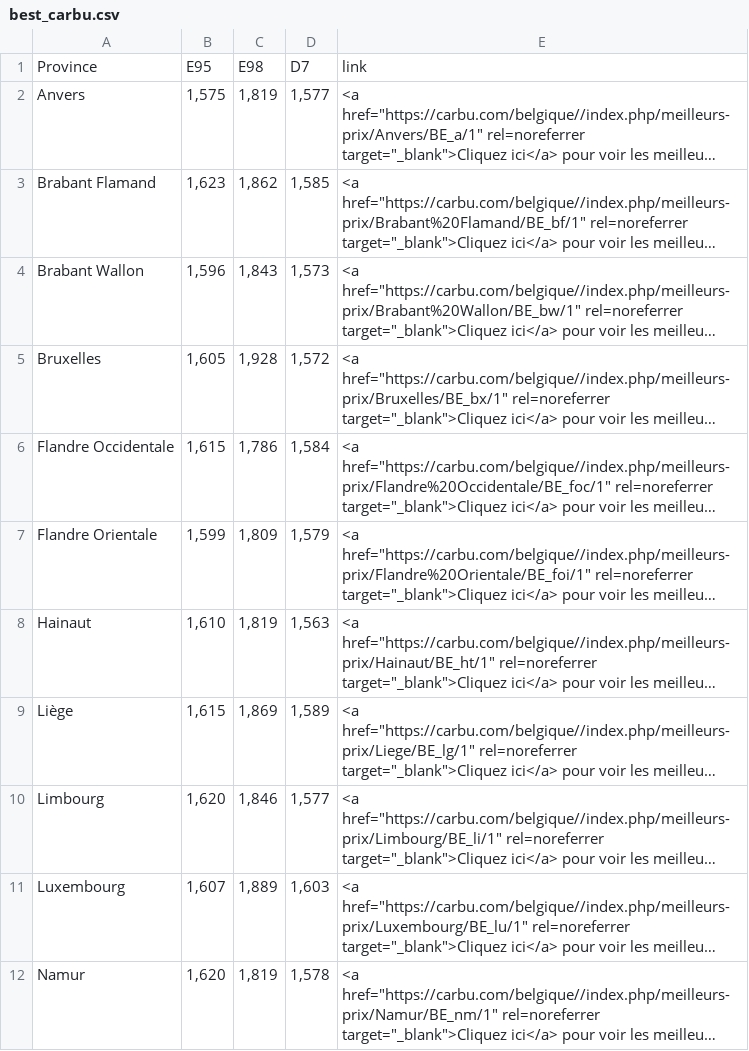
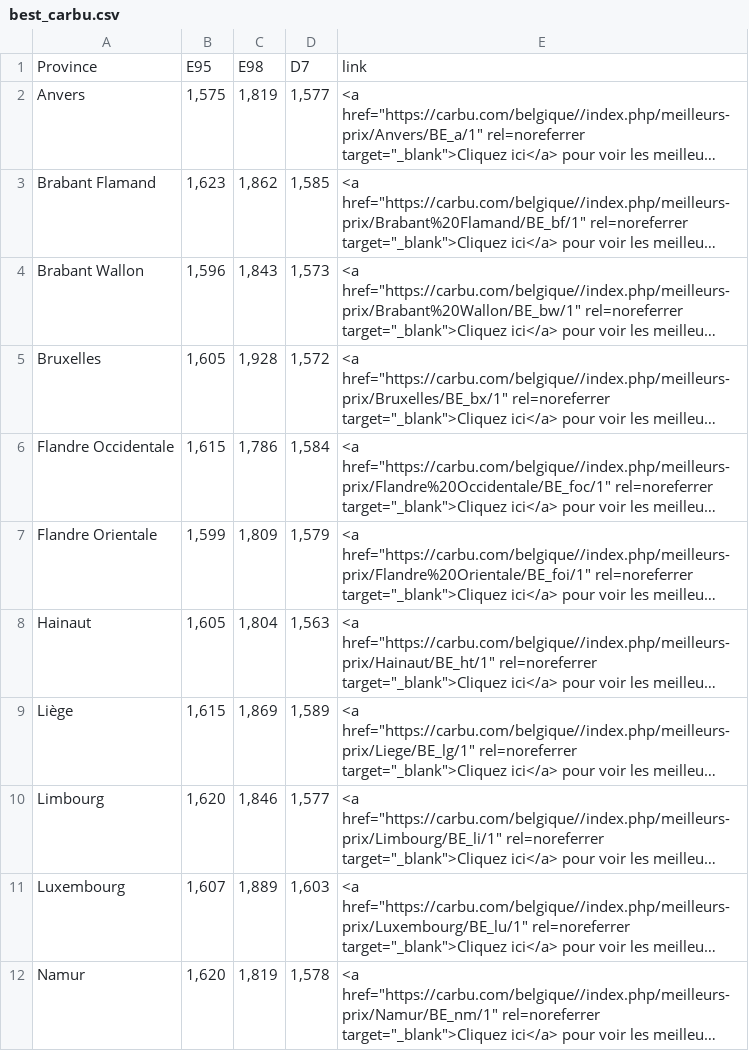
Before and after one commit to amcaw/carburants, a CSV file: best_carbu.csv, drawn as a sheet; long unchanged cells end in …; the diff names each change by its address in the sheet, - before the commit and + after, or states it on an @@ line.

```diff
--- a/best_carbu.csv
+++ b/best_carbu.csv
-B8: 1,610
+B8: 1,605
-C8: 1,819
+C8: 1,804
```
